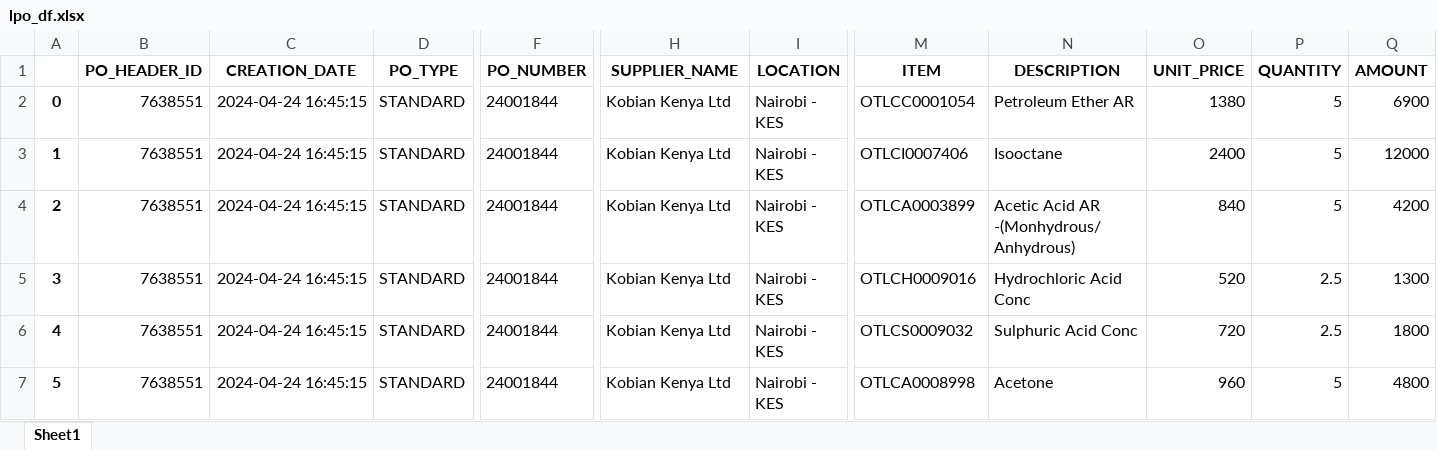
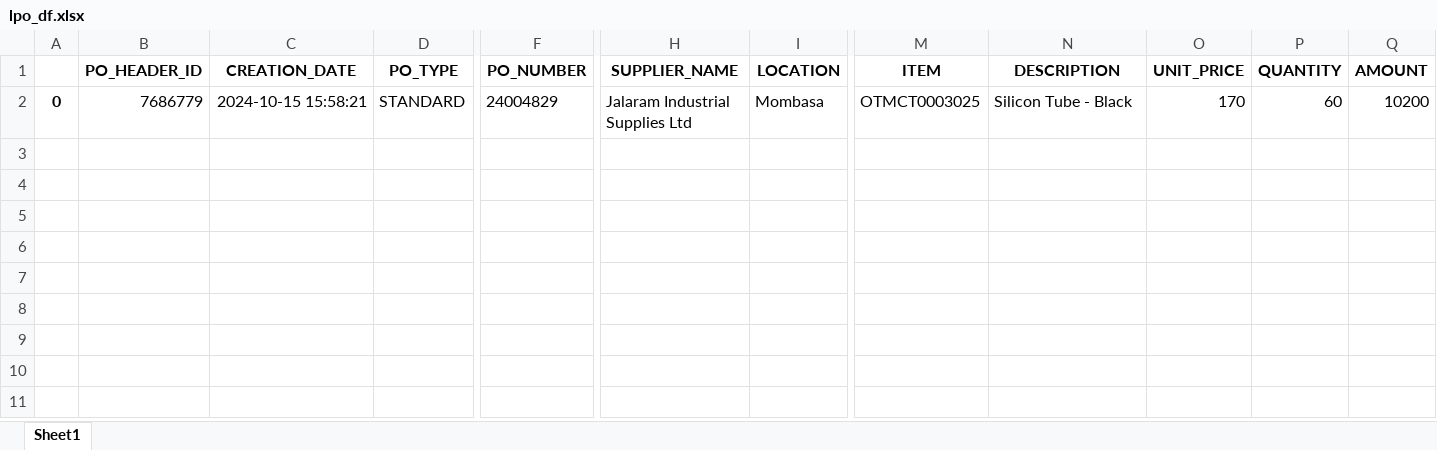
Before and after one commit to Akshay00008/POPL_Invoice_Process_Automation, an Excel workbook: lpo_df.xlsx, sheet Sheet1, drawn as a sheet; only a part is shown, gaps mark what is left out; values as stored, in another font and other column widths than the file's, no borders; rows hold the shown columns only; the diff names each change by its address in the sheet, - before the commit and + after, or states it on an @@ line.

```diff
--- a/lpo_df.xlsx (sheet Sheet1)
+++ b/lpo_df.xlsx (sheet Sheet1)
-B2 (PO_HEADER_ID): 7638551
+B2 (PO_HEADER_ID): 7686779
-C2 (CREATION_DATE): 2024-04-24 16:45:15
+C2 (CREATION_DATE): 2024-10-15 15:58:21
-F2 (PO_NUMBER): 24001844
+F2 (PO_NUMBER): 24004829
-H2 (SUPPLIER_NAME): Kobian Kenya Ltd
+H2 (SUPPLIER_NAME): Jalaram Industrial Supplies Ltd
-I2 (LOCATION): Nairobi - KES
+I2 (LOCATION): Mombasa
-M2 (ITEM): OTLCC0001054
+M2 (ITEM): OTMCT0003025
-N2 (DESCRIPTION): Petroleum Ether AR
+N2 (DESCRIPTION): Silicon Tube - Black
-O2 (UNIT_PRICE): 1380
+O2 (UNIT_PRICE): 170
-P2 (QUANTITY): 5
+P2 (QUANTITY): 60
-Q2 (AMOUNT): 6900
+Q2 (AMOUNT): 10200
-row 3: 1 | 7638551 | 2024-04-24 16:45:15 | STANDARD | 24001844 | Kobian Kenya Ltd | Nairobi - KES | OTLCI0007406 | Isooctane | 2400 | 5 | 12000
-row 4: 2 | 7638551 | 2024-04-24 16:45:15 | STANDARD | 24001844 | Kobian Kenya Ltd | Nairobi - KES | OTLCA0003899 | Acetic Acid AR -(Monhydrous/Anhydrous) | 840 | 5 | 4200
-row 5: 3 | 7638551 | 2024-04-24 16:45:15 | STANDARD | 24001844 | Kobian Kenya Ltd | Nairobi - KES | OTLCH0009016 | Hydrochloric Acid Conc | 520 | 2.5 | 1300
-row 6: 4 | 7638551 | 2024-04-24 16:45:15 | STANDARD | 24001844 | Kobian Kenya Ltd | Nairobi - KES | OTLCS0009032 | Sulphuric Acid Conc | 720 | 2.5 | 1800
-row 7: 5 | 7638551 | 2024-04-24 16:45:15 | STANDARD | 24001844 | Kobian Kenya Ltd | Nairobi - KES | OTLCA0008998 | Acetone | 960 | 5 | 4800
```
Also changed, not shown: abcdf.xlsx, grn_df.xlsx, 6 other files.
